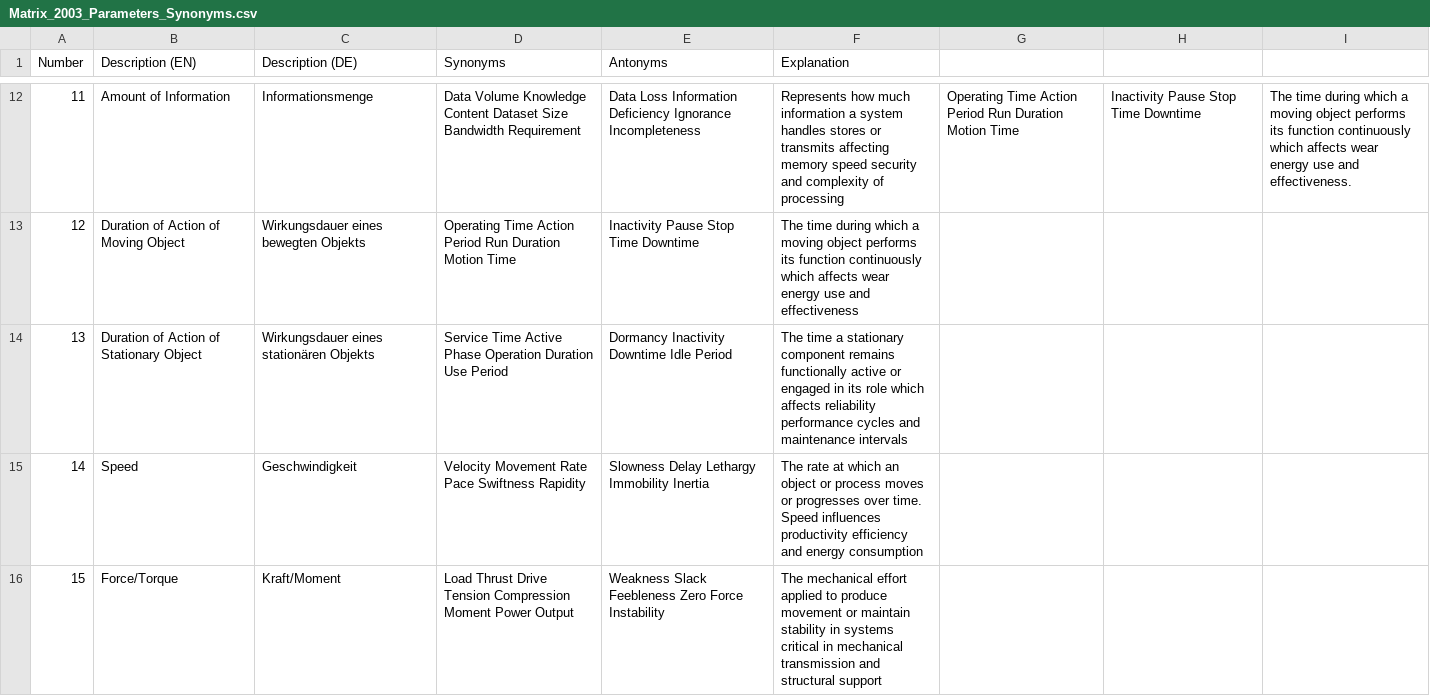
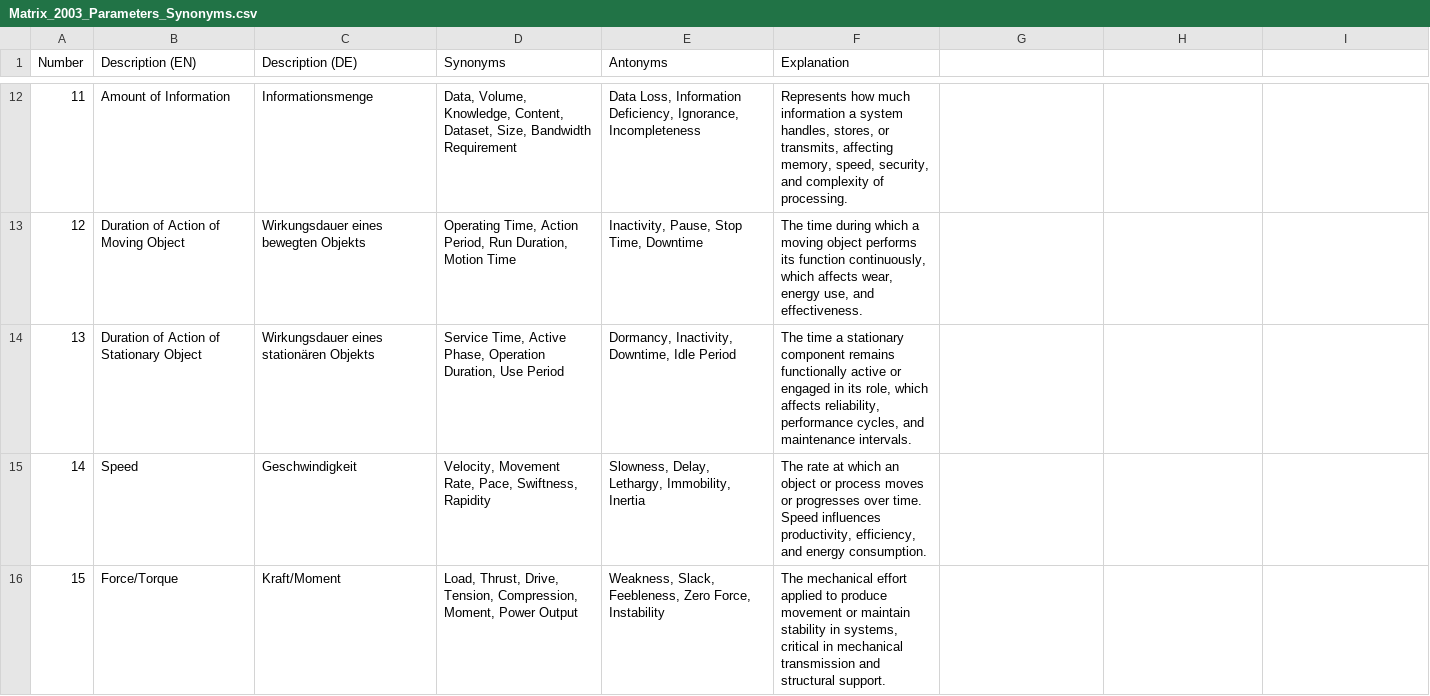
Before and after one commit to truinorva/triz-skills, a CSV file: technical-triz/patent-analyzer/references/Matrix_2003_Parameters_Synonyms.csv, drawn as a sheet; only a part is shown, gaps mark what is left out; the diff covers the shown part only.

```diff
--- a/technical-triz/patent-analyzer/references/Matrix_2003_Parameters_Synonyms.csv
+++ b/technical-triz/patent-analyzer/references/Matrix_2003_Parameters_Synonyms.csv
@@ -12,5 +12,5 @@ Number,Description (EN),Description (DE),Synonyms,Antonyms,Explanation
-11,Amount of Information,Informationsmenge,Data Volume Knowledge Content Dataset Size Bandwidth Requirement,Data Loss Information Deficiency Ignorance Incompleteness,Represents how much information a system handles stores or transmits affecting memory speed security and complexity of processing,Operating Time Action Period Run Duration Motion Time,Inactivity Pause Stop Time Downtime,The time during which a moving object performs its function continuously which affects wear energy use and effectiveness.
-12,Duration of Action of Moving Object,Wirkungsdauer eines bewegten Objekts,Operating Time Action Period Run Duration Motion Time,Inactivity Pause Stop Time Downtime,The time during which a moving object performs its function continuously which affects wear energy use and effectiveness
-13,Duration of Action of Stationary Object,Wirkungsdauer eines stationären Objekts,Service Time Active Phase Operation Duration Use Period,Dormancy Inactivity Downtime Idle Period,The time a stationary component remains functionally active or engaged in its role which affects reliability performance cycles and maintenance intervals
-14,Speed,Geschwindigkeit,Velocity Movement Rate Pace Swiftness Rapidity,Slowness Delay Lethargy Immobility Inertia,The rate at which an object or process moves or progresses over time. Speed influences productivity efficiency and energy consumption
-15,Force/Torque,Kraft/Moment,Load Thrust Drive Tension Compression Moment Power Output,Weakness Slack Feebleness Zero Force Instability,The mechanical effort applied to produce movement or maintain stability in systems critical in mechanical transmission and structural support
+11,Amount of Information,Informationsmenge,"Data, Volume, Knowledge, Content, Dataset, Size, Bandwidth Requirement","Data Loss, Information Deficiency, Ignorance, Incompleteness","Represents how much information a system handles, stores, or transmits, affecting memory, speed, security, and complexity of processing."
+12,Duration of Action of Moving Object,Wirkungsdauer eines bewegten Objekts,"Operating Time, Action Period, Run Duration, Motion Time","Inactivity, Pause, Stop Time, Downtime","The time during which a moving object performs its function continuously, which affects wear, energy use, and effectiveness."
+13,Duration of Action of Stationary Object,Wirkungsdauer eines stationären Objekts,"Service Time, Active Phase, Operation Duration, Use Period","Dormancy, Inactivity, Downtime, Idle Period","The time a stationary component remains functionally active or engaged in its role, which affects reliability, performance cycles, and maintenance intervals."
+14,Speed,Geschwindigkeit,"Velocity, Movement Rate, Pace, Swiftness, Rapidity","Slowness, Delay, Lethargy, Immobility, Inertia","The rate at which an object or process moves or progresses over time. Speed influences productivity, efficiency, and energy consumption."
+15,Force/Torque,Kraft/Moment,"Load, Thrust, Drive, Tension, Compression, Moment, Power Output","Weakness, Slack, Feebleness, Zero Force, Instability","The mechanical effort applied to produce movement or maintain stability in systems, critical in mechanical transmission and structural support."
```
Also changed, not shown: 151 edited cells elsewhere in this file, technical-triz/contradiction-solver/references/40IP_Applications.csv.
